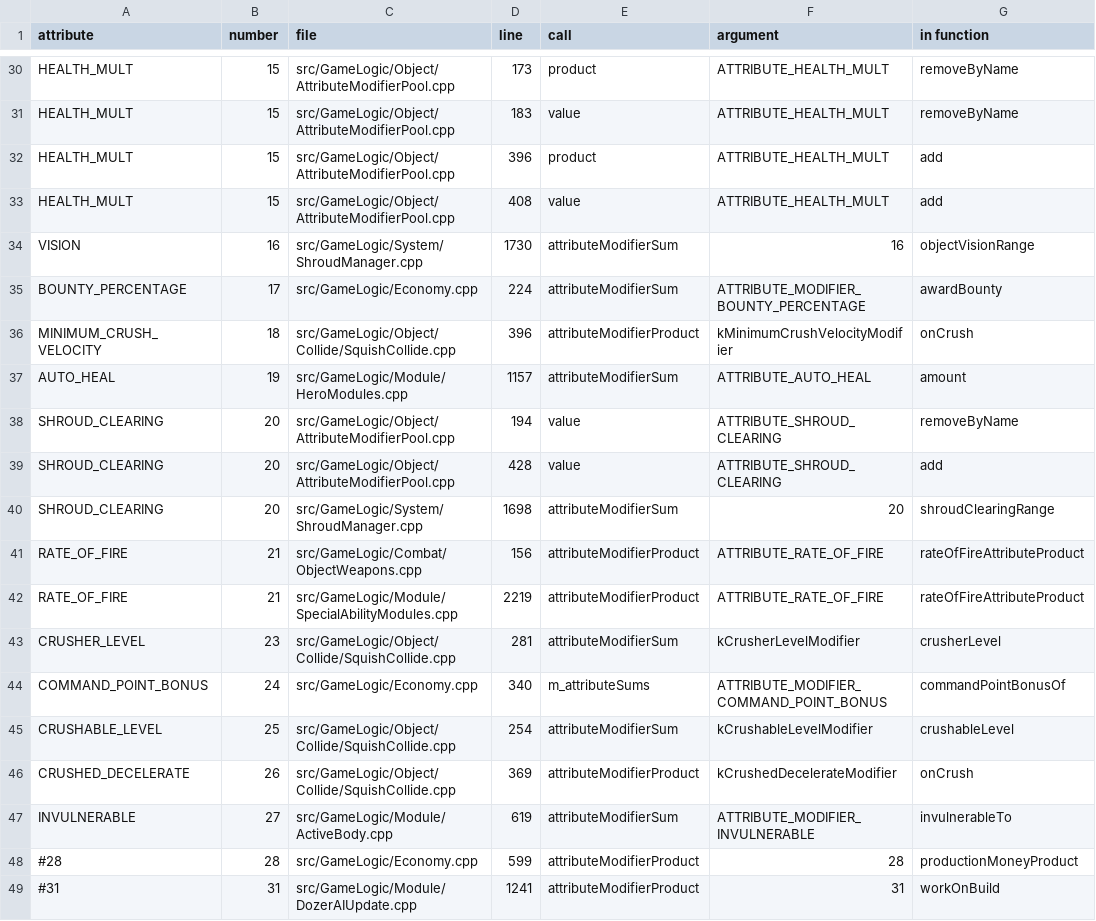
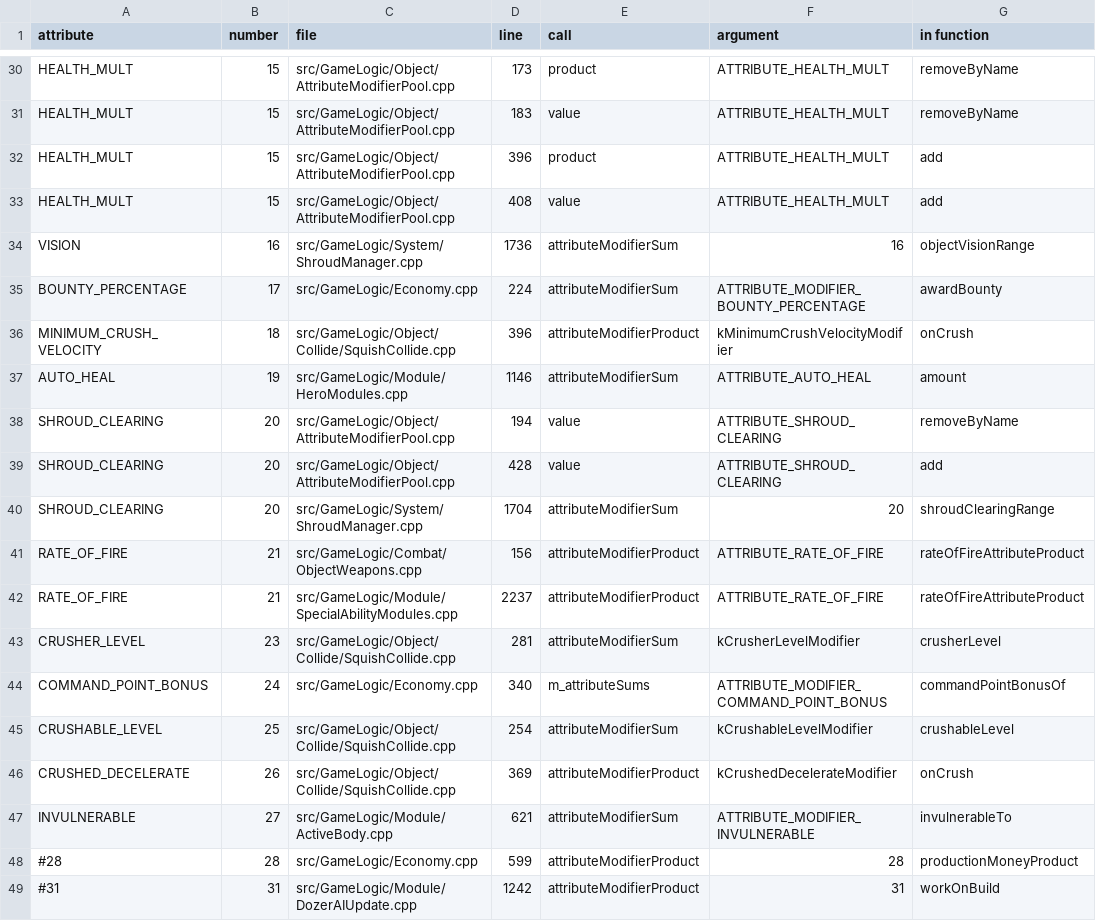
Before and after one commit to Gleb302596555/openbfme-godot, a TSV file: docs/ennorath/MODIFIER_PORT_READS.tsv, drawn as a sheet; only a part is shown, gaps mark what is left out; the diff covers the shown part only.

```diff
--- a/docs/ennorath/MODIFIER_PORT_READS.tsv
+++ b/docs/ennorath/MODIFIER_PORT_READS.tsv
@@ -33,11 +33,11 @@ HEALTH_MULT	15	src/GameLogic/Object/AttributeModifierPool.cpp	396	product	ATTRIB
 HEALTH_MULT	15	src/GameLogic/Object/AttributeModifierPool.cpp	408	value	ATTRIBUTE_HEALTH_MULT	add
-VISION	16	src/GameLogic/System/ShroudManager.cpp	1730	attributeModifierSum	16	objectVisionRange
+VISION	16	src/GameLogic/System/ShroudManager.cpp	1736	attributeModifierSum	16	objectVisionRange
 BOUNTY_PERCENTAGE	17	src/GameLogic/Economy.cpp	224	attributeModifierSum	ATTRIBUTE_MODIFIER_BOUNTY_PERCENTAGE	awardBounty
 MINIMUM_CRUSH_VELOCITY	18	src/GameLogic/Object/Collide/SquishCollide.cpp	396	attributeModifierProduct	kMinimumCrushVelocityModifier	onCrush
-AUTO_HEAL	19	src/GameLogic/Module/HeroModules.cpp	1157	attributeModifierSum	ATTRIBUTE_AUTO_HEAL	amount
+AUTO_HEAL	19	src/GameLogic/Module/HeroModules.cpp	1146	attributeModifierSum	ATTRIBUTE_AUTO_HEAL	amount
 SHROUD_CLEARING	20	src/GameLogic/Object/AttributeModifierPool.cpp	194	value	ATTRIBUTE_SHROUD_CLEARING	removeByName
 SHROUD_CLEARING	20	src/GameLogic/Object/AttributeModifierPool.cpp	428	value	ATTRIBUTE_SHROUD_CLEARING	add
-SHROUD_CLEARING	20	src/GameLogic/System/ShroudManager.cpp	1698	attributeModifierSum	20	shroudClearingRange
+SHROUD_CLEARING	20	src/GameLogic/System/ShroudManager.cpp	1704	attributeModifierSum	20	shroudClearingRange
 RATE_OF_FIRE	21	src/GameLogic/Combat/ObjectWeapons.cpp	156	attributeModifierProduct	ATTRIBUTE_RATE_OF_FIRE	rateOfFireAttributeProduct
-RATE_OF_FIRE	21	src/GameLogic/Module/SpecialAbilityModules.cpp	2219	attributeModifierProduct	ATTRIBUTE_RATE_OF_FIRE	rateOfFireAttributeProduct
+RATE_OF_FIRE	21	src/GameLogic/Module/SpecialAbilityModules.cpp	2237	attributeModifierProduct	ATTRIBUTE_RATE_OF_FIRE	rateOfFireAttributeProduct
 CRUSHER_LEVEL	23	src/GameLogic/Object/Collide/SquishCollide.cpp	281	attributeModifierSum	kCrusherLevelModifier	crusherLevel
@@ -46,4 +46,4 @@ CRUSHABLE_LEVEL	25	src/GameLogic/Object/Collide/SquishCollide.cpp	254	attributeM
 CRUSHED_DECELERATE	26	src/GameLogic/Object/Collide/SquishCollide.cpp	369	attributeModifierProduct	kCrushedDecelerateModifier	onCrush
-INVULNERABLE	27	src/GameLogic/Module/ActiveBody.cpp	619	attributeModifierSum	ATTRIBUTE_MODIFIER_INVULNERABLE	invulnerableTo
+INVULNERABLE	27	src/GameLogic/Module/ActiveBody.cpp	621	attributeModifierSum	ATTRIBUTE_MODIFIER_INVULNERABLE	invulnerableTo
 #28	28	src/GameLogic/Economy.cpp	599	attributeModifierProduct	28	productionMoneyProduct
-#31	31	src/GameLogic/Module/DozerAIUpdate.cpp	1241	attributeModifierProduct	31	workOnBuild
+#31	31	src/GameLogic/Module/DozerAIUpdate.cpp	1242	attributeModifierProduct	31	workOnBuild
```
Also changed, not shown: 11 edited cells elsewhere in this file, docs/ennorath/MATRIX_FACTIONS.tsv, docs/ennorath/SCRIPT_GRANTS.tsv, 16 other files.
